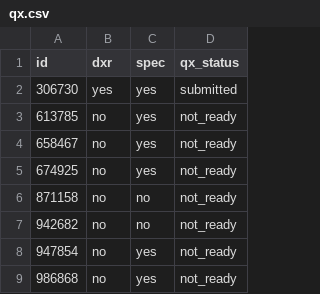
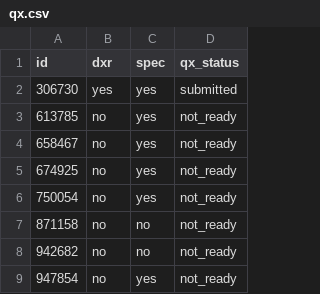
Before and after one commit to bwinton/d3Experiments, a CSV file: data/qx.csv, drawn as a sheet; only a part is shown; the shorter side is filled out with more unchanged rows.

Commit message:
Add bug 750054.

```diff
--- a/data/qx.csv
+++ b/data/qx.csv
@@ -5,2 +5,3 @@ id,dxr,spec,qx_status
 674925,no,yes,not_ready
+750054,no,yes,not_ready
 871158,no,no,not_ready
```
